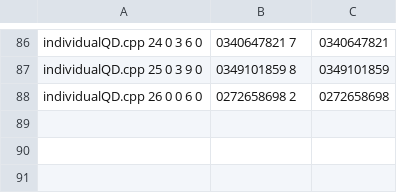
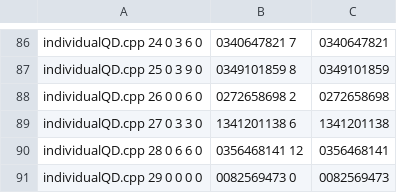
Before and after one commit to geneura-papers/2015-ECTA, a CSV file: noise-in-gas/starcraftdata/generation30.csv, drawn as a sheet; only a part is shown, gaps mark what is left out; the diff names each change by its address in the sheet, - before the commit and + after, or states it on an @@ line.

Commit message:
Added the last runs for the last individual, as stated in previous comment in issue #10

```diff
--- a/noise-in-gas/starcraftdata/generation30.csv
+++ b/noise-in-gas/starcraftdata/generation30.csv
+row 89: individualQD.cpp 27 0 3 3 0 | 1341201138 6 | 1341201138
+row 90: individualQD.cpp 28 0 6 6 0 | 0356468141 12 | 0356468141
+row 91: individualQD.cpp 29 0 0 0 0 | 0082569473 0 | 0082569473
```
